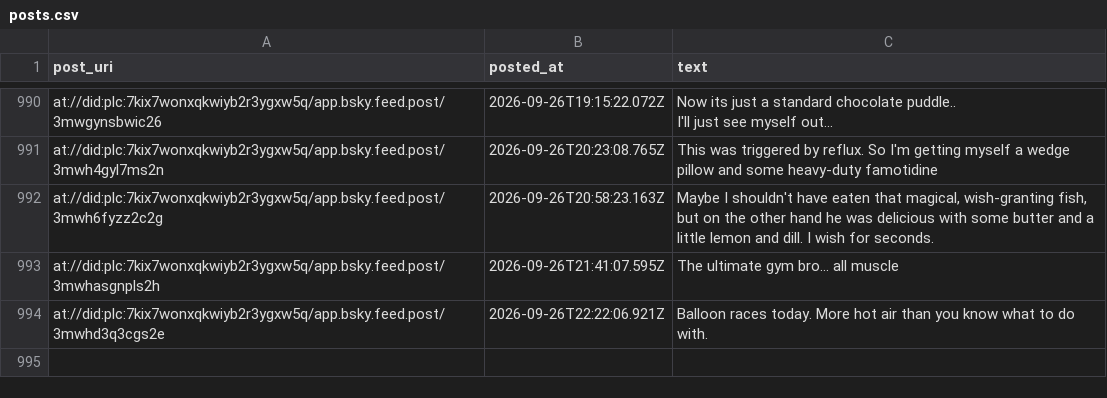
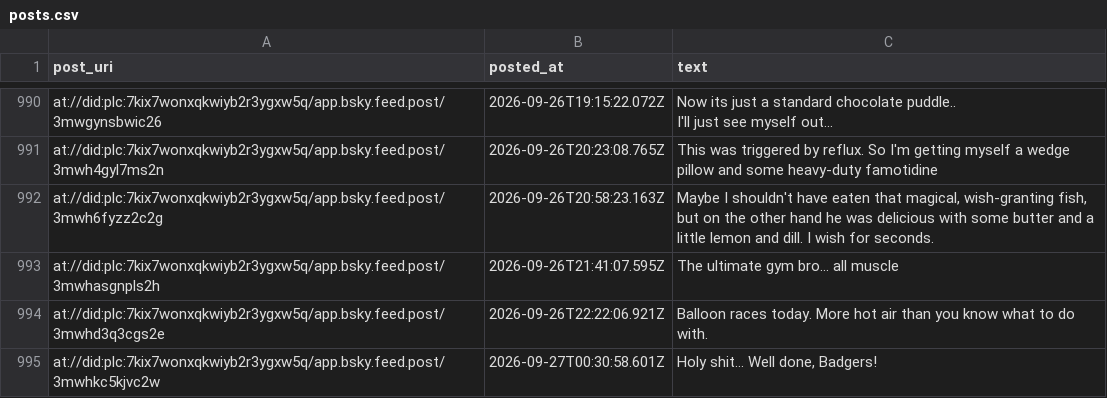
Before and after one commit to IcarusQD/bluesky-collector, a CSV file: data/posts.csv, drawn as a sheet; only a part is shown, gaps mark what is left out.

```diff
--- a/data/posts.csv
+++ b/data/posts.csv
@@ -1204 +1204,2 @@ at://did:plc:7kix7wonxqkwiyb2r3ygxw5q/app.bsky.feed.post/3mwhasgnpls2h,2026-09-2
 at://did:plc:7kix7wonxqkwiyb2r3ygxw5q/app.bsky.feed.post/3mwhd3q3cgs2e,2026-09-26T22:22:06.921Z,Balloon races today. More hot air than you know what to do with.
+at://did:plc:7kix7wonxqkwiyb2r3ygxw5q/app.bsky.feed.post/3mwhkc5kjvc2w,2026-09-27T00:30:58.601Z,"Holy shit... Well done, Badgers!"
```
